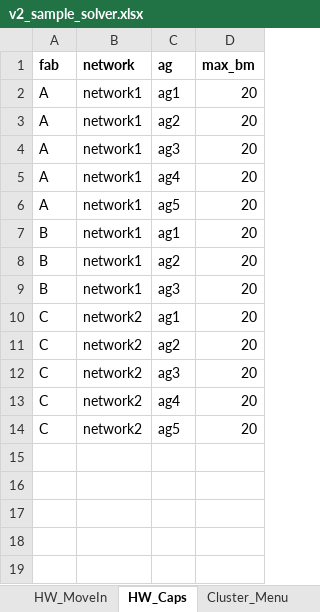
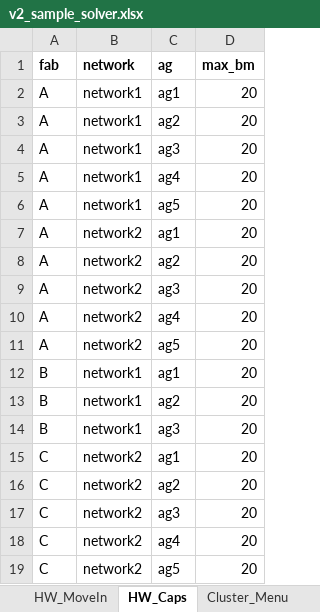
Before and after one commit to sweetyPuff/CapacityPlanner, an Excel workbook: examples/v2_sample_solver.xlsx, sheet HW_Caps, drawn as a sheet; values as stored, in another font and other column widths than the file's, no borders; the diff names each change by its address in the sheet, - before the commit and + after, or states it on an @@ line.

```diff
--- a/examples/v2_sample_solver.xlsx (sheet HW_Caps)
+++ b/examples/v2_sample_solver.xlsx (sheet HW_Caps)
+row 7: A | network2 | ag1 | 20
+row 8: A | network2 | ag2 | 20
+row 9: A | network2 | ag3 | 20
+row 10: A | network2 | ag4 | 20
+row 11: A | network2 | ag5 | 20
```
Also changed, not shown: sheet A, sheet B, sheet C, sheet HW_Current, sheet HW_MoveIn, other sheet tabs, 5 other files.
